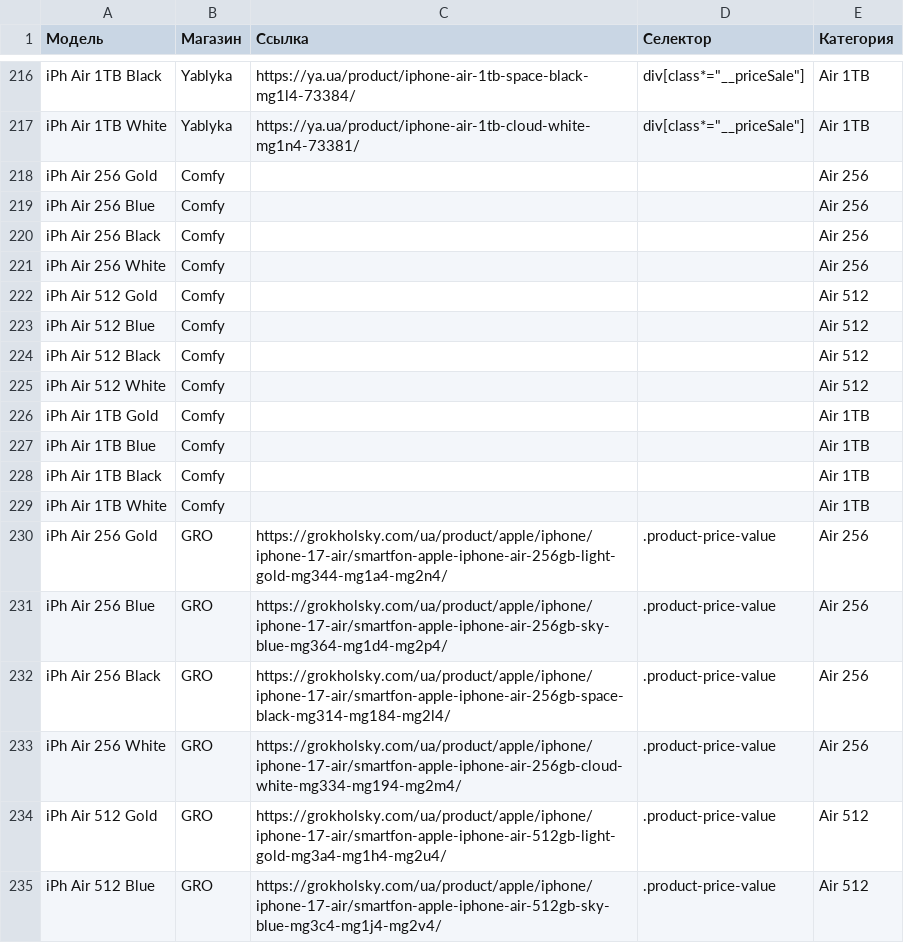
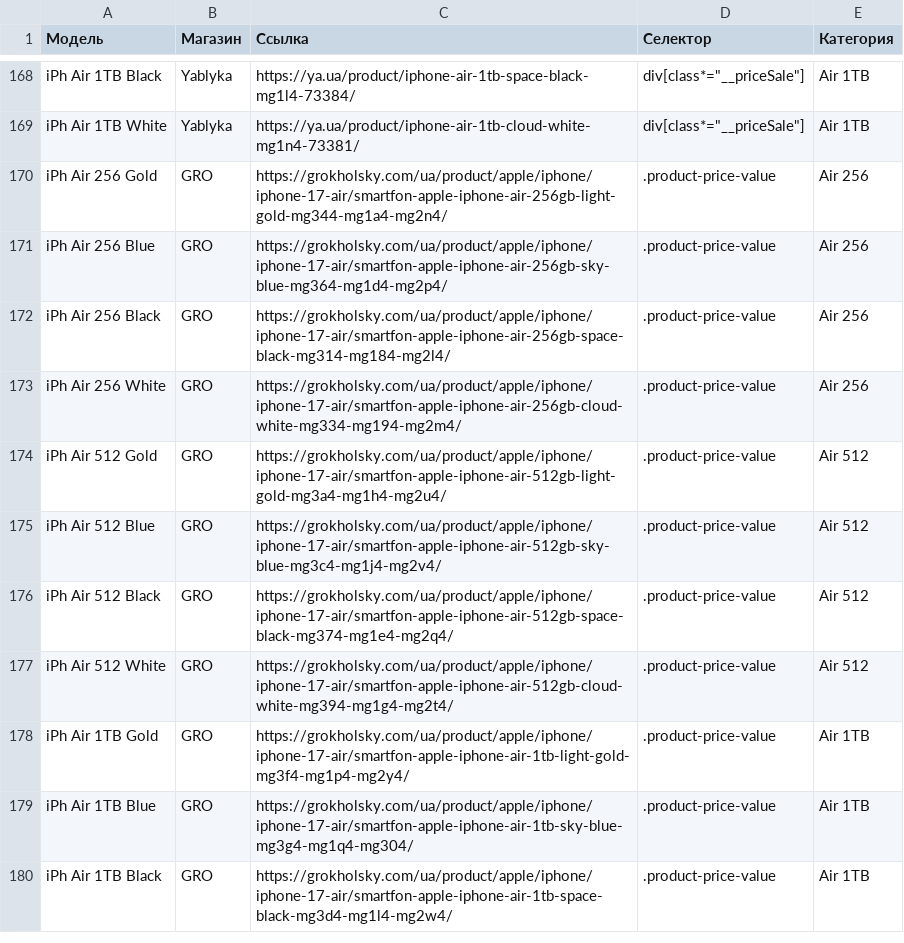
Before and after one commit to Madychenia/parstest, a CSV file: links_new.csv, drawn as a sheet; only a part is shown, gaps mark what is left out; the shorter side is filled out with more unchanged rows; the diff covers the shown part only; the diff names each change by its address in the sheet, - before the commit and + after, or states it on an @@ line.

```diff
--- a/links_new.csv
+++ b/links_new.csv
-row 218: iPh Air 256 Gold | Comfy |  |  | Air 256
-row 219: iPh Air 256 Blue | Comfy |  |  | Air 256
-row 220: iPh Air 256 Black | Comfy |  |  | Air 256
-row 221: iPh Air 256 White | Comfy |  |  | Air 256
-row 222: iPh Air 512 Gold | Comfy |  |  | Air 512
-row 223: iPh Air 512 Blue | Comfy |  |  | Air 512
-row 224: iPh Air 512 Black | Comfy |  |  | Air 512
-row 225: iPh Air 512 White | Comfy |  |  | Air 512
-row 226: iPh Air 1TB Gold | Comfy |  |  | Air 1TB
-row 227: iPh Air 1TB Blue | Comfy |  |  | Air 1TB
-row 228: iPh Air 1TB Black | Comfy |  |  | Air 1TB
-row 229: iPh Air 1TB White | Comfy |  |  | Air 1TB
```
Also changed, not shown: 48 removed rows elsewhere in this file.
